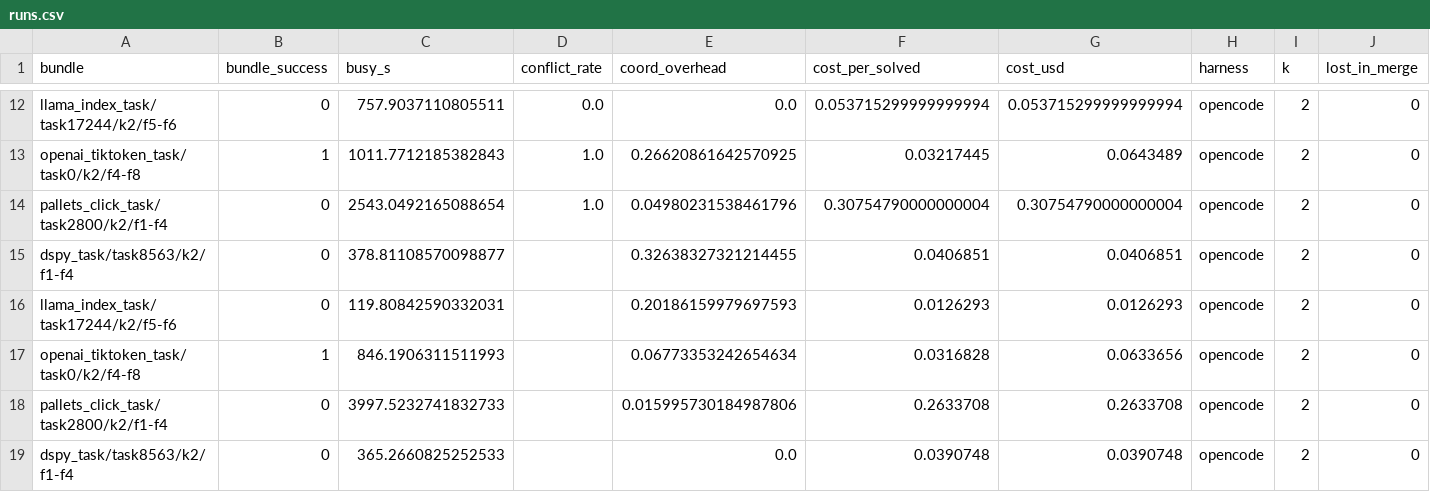
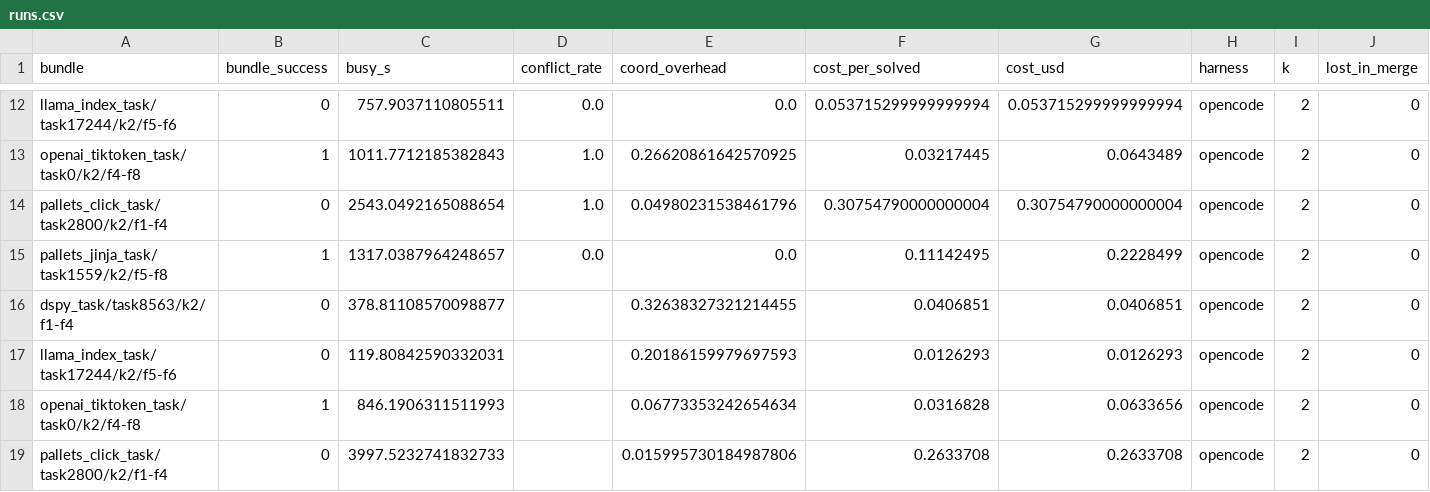
Before and after one commit to vishesh312/autose-project, a CSV file: results/qwen27b_core_pi/runs.csv, drawn as a sheet; only a part is shown, gaps mark what is left out; the shorter side is filled out with more unchanged rows; rows hold the shown columns only; the diff names each change by its address in the sheet, - before the commit and + after, or states it on an @@ line.

Commit message:
Add qwen27b_core_pi result: S2 on pallets_jinja_task/task1559/k2/f5-f8

```diff
--- a/results/qwen27b_core_pi/runs.csv
+++ b/results/qwen27b_core_pi/runs.csv
+row 15: pallets_jinja_task/task1559/k2/f5-f8 | 1 | 1317.0387964248657 | 0.0 | 0.0 | 0.11142495 | 0.2228499 | opencode | 2 | 0
```
Also changed, not shown: 30 other files.
